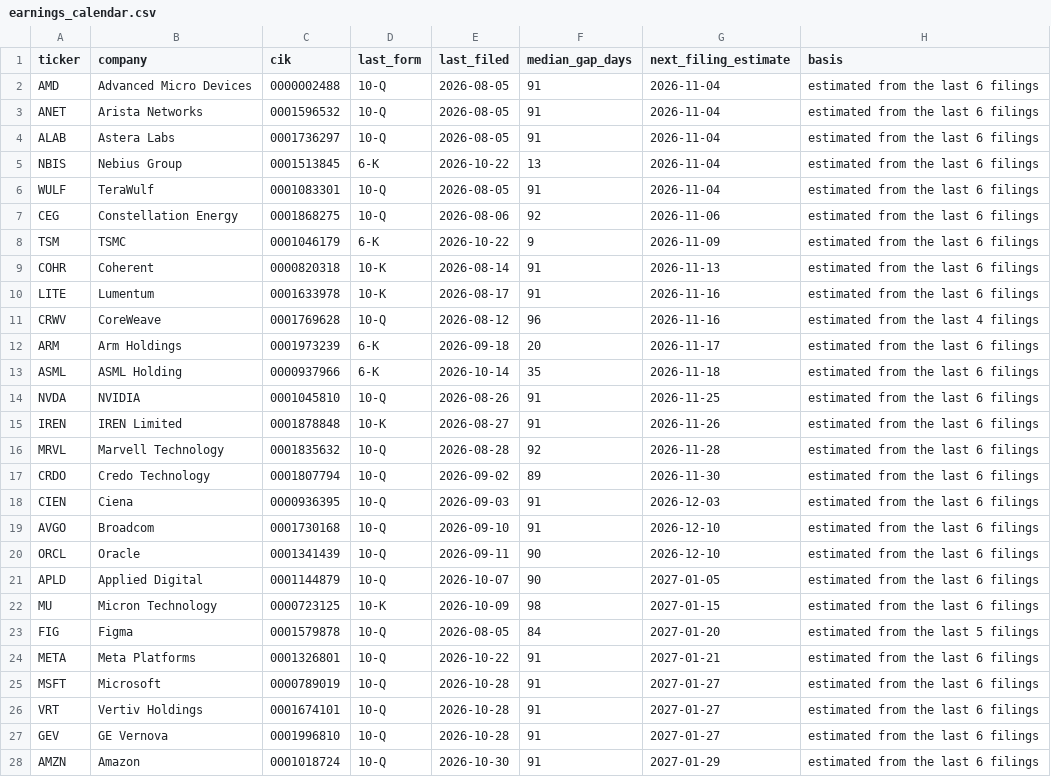
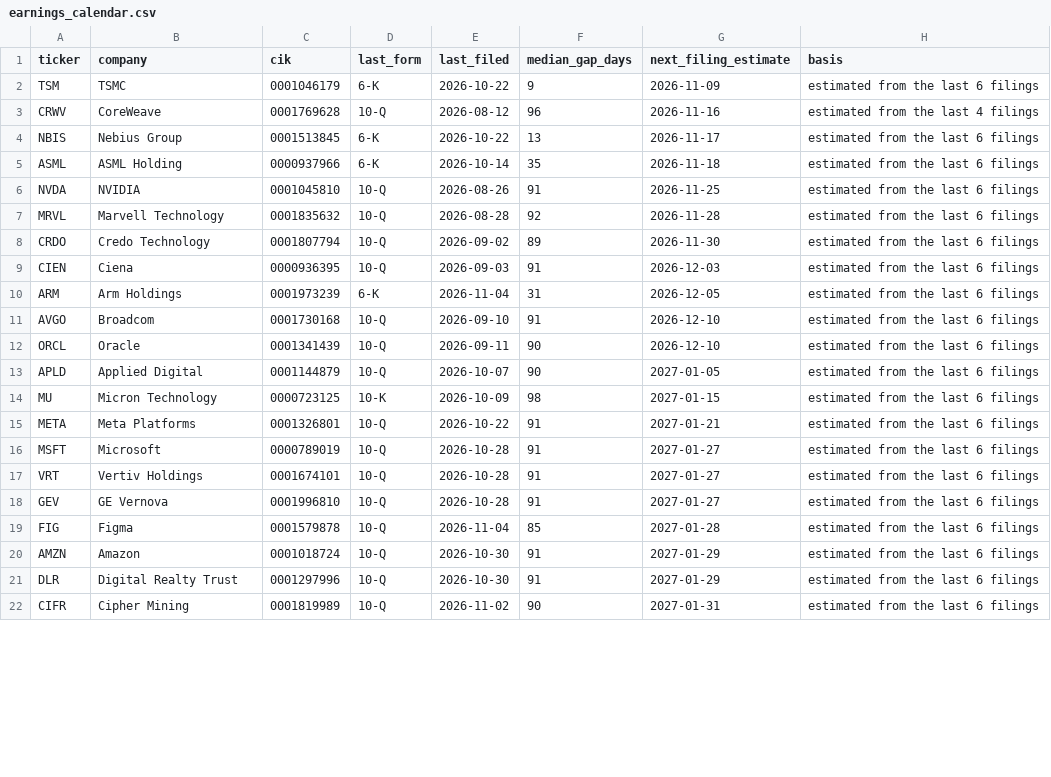
Before and after one commit to acasale11/ai-infra-scorecard, a CSV file: data/earnings_calendar.csv, drawn as a sheet; only a part is shown; the shorter side is filled out with more unchanged rows; the diff covers the shown part only.

```diff
--- a/data/earnings_calendar.csv
+++ b/data/earnings_calendar.csv
@@ -1,16 +1,7 @@
 ticker,company,cik,last_form,last_filed,median_gap_days,next_filing_estimate,basis
-AMD,Advanced Micro Devices,0000002488,10-Q,2026-08-05,91,2026-11-04,estimated from the last 6 filings
-ANET,Arista Networks,0001596532,10-Q,2026-08-05,91,2026-11-04,estimated from the last 6 filings
-ALAB,Astera Labs,0001736297,10-Q,2026-08-05,91,2026-11-04,estimated from the last 6 filings
-NBIS,Nebius Group,0001513845,6-K,2026-10-22,13,2026-11-04,estimated from the last 6 filings
-WULF,TeraWulf,0001083301,10-Q,2026-08-05,91,2026-11-04,estimated from the last 6 filings
-CEG,Constellation Energy,0001868275,10-Q,2026-08-06,92,2026-11-06,estimated from the last 6 filings
 TSM,TSMC,0001046179,6-K,2026-10-22,9,2026-11-09,estimated from the last 6 filings
-COHR,Coherent,0000820318,10-K,2026-08-14,91,2026-11-13,estimated from the last 6 filings
-LITE,Lumentum,0001633978,10-K,2026-08-17,91,2026-11-16,estimated from the last 6 filings
 CRWV,CoreWeave,0001769628,10-Q,2026-08-12,96,2026-11-16,estimated from the last 4 filings
-ARM,Arm Holdings,0001973239,6-K,2026-09-18,20,2026-11-17,estimated from the last 6 filings
+NBIS,Nebius Group,0001513845,6-K,2026-10-22,13,2026-11-17,estimated from the last 6 filings
 ASML,ASML Holding,0000937966,6-K,2026-10-14,35,2026-11-18,estimated from the last 6 filings
 NVDA,NVIDIA,0001045810,10-Q,2026-08-26,91,2026-11-25,estimated from the last 6 filings
-IREN,IREN Limited,0001878848,10-K,2026-08-27,91,2026-11-26,estimated from the last 6 filings
 MRVL,Marvell Technology,0001835632,10-Q,2026-08-28,92,2026-11-28,estimated from the last 6 filings
@@ -18,2 +9,3 @@ CRDO,Credo Technology,0001807794,10-Q,2026-09-02,89,2026-11-30,estimated from th
 CIEN,Ciena,0000936395,10-Q,2026-09-03,91,2026-12-03,estimated from the last 6 filings
+ARM,Arm Holdings,0001973239,6-K,2026-11-04,31,2026-12-05,estimated from the last 6 filings
 AVGO,Broadcom,0001730168,10-Q,2026-09-10,91,2026-12-10,estimated from the last 6 filings
@@ -22,3 +14,2 @@ APLD,Applied Digital,0001144879,10-Q,2026-10-07,90,2027-01-05,estimated from the
 MU,Micron Technology,0000723125,10-K,2026-10-09,98,2027-01-15,estimated from the last 6 filings
-FIG,Figma,0001579878,10-Q,2026-08-05,84,2027-01-20,estimated from the last 5 filings
 META,Meta Platforms,0001326801,10-Q,2026-10-22,91,2027-01-21,estimated from the last 6 filings
@@ -27,2 +18,3 @@ VRT,Vertiv Holdings,0001674101,10-Q,2026-10-28,91,2027-01-27,estimated from the
 GEV,GE Vernova,0001996810,10-Q,2026-10-28,91,2027-01-27,estimated from the last 6 filings
+FIG,Figma,0001579878,10-Q,2026-11-04,85,2027-01-28,estimated from the last 6 filings
 AMZN,Amazon,0001018724,10-Q,2026-10-30,91,2027-01-29,estimated from the last 6 filings
```
Also changed, not shown: 9 added rows and 1 removed row elsewhere in this file, data/pillar_signals.csv, 7 other files.
